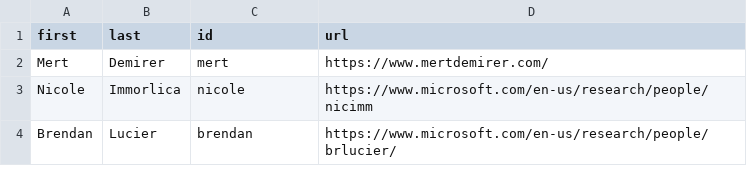
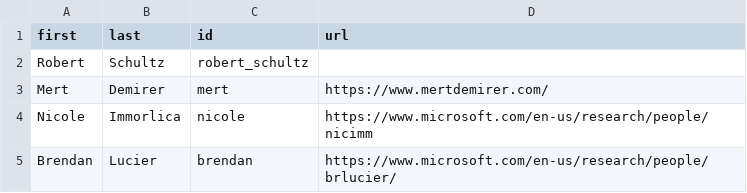
Before and after one commit to johnjosephhorton/johnjosephhorton.github.io, a CSV file: data/people.csv, drawn as a sheet; only a part is shown.

```diff
--- a/data/people.csv
+++ b/data/people.csv
@@ -1,2 +1,3 @@
 first,last,id,url
+Robert,Schultz,robert_schultz,
 Mert,Demirer,mert,https://www.mertdemirer.com/
```
Also changed, not shown: data/coauthors.csv, 4 other files.
